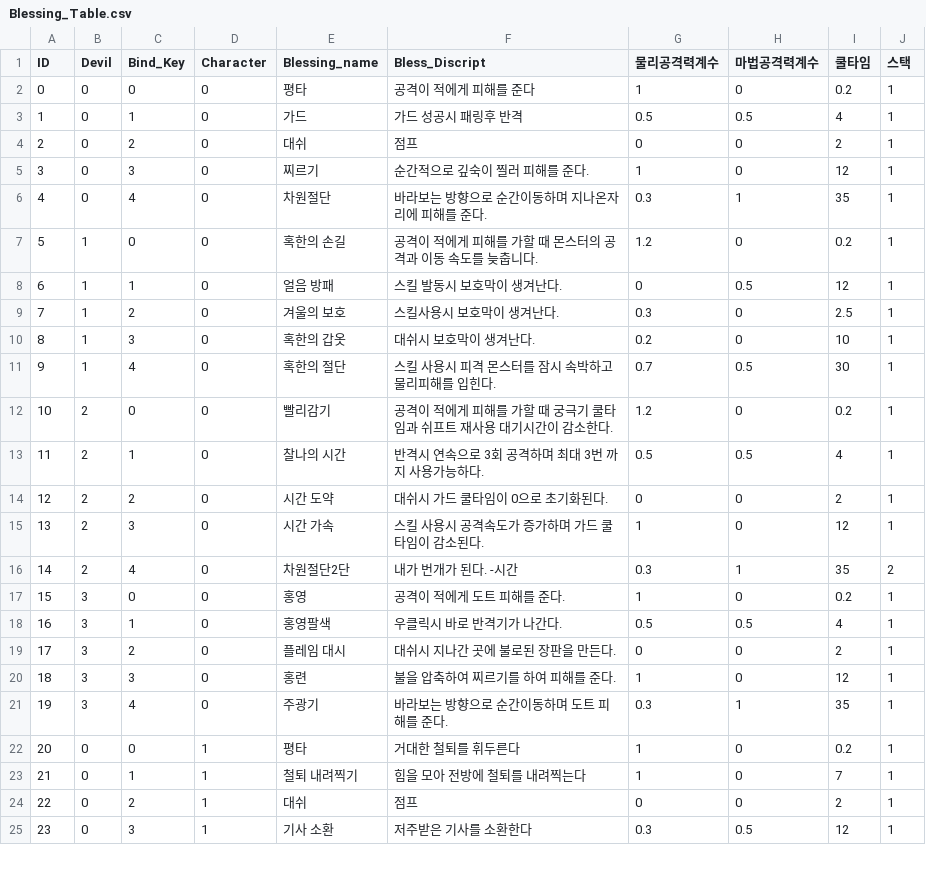
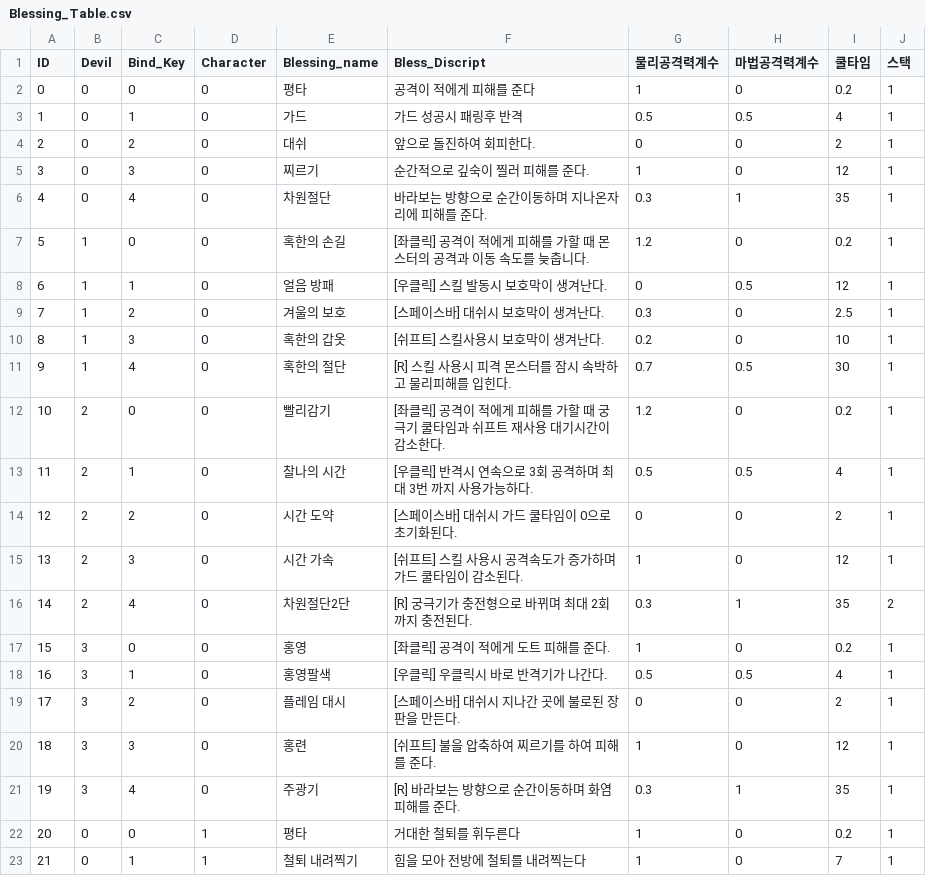
Before and after one commit to wasabi2342/HS_Capstone, a CSV file: Assets/Resources/CSV/Blessing_Table.csv, drawn as a sheet; only a part is shown; the shorter side is filled out with more unchanged rows.

```diff
--- a/Assets/Resources/CSV/Blessing_Table.csv
+++ b/Assets/Resources/CSV/Blessing_Table.csv
@@ -3,20 +3,20 @@
 1,0,1,0,가드,가드 성공시 패링후 반격,0.5,0.5,4,1
-2,0,2,0,대쉬,점프,0,0,2,1
+2,0,2,0,대쉬,앞으로 돌진하여 회피한다.,0,0,2,1
 3,0,3,0,찌르기,순간적으로 깊숙이 찔러 피해를 준다.,1,0,12,1
 4,0,4,0,차원절단,바라보는 방향으로 순간이동하며 지나온자리에 피해를 준다.,0.3,1,35,1
-5,1,0,0,혹한의 손길,공격이 적에게 피해를 가할 때 몬스터의 공격과 이동 속도를 늦춥니다.,1.2,0,0.2,1
-6,1,1,0,얼음 방패,스킬 발동시 보호막이 생겨난다.,0,0.5,12,1
-7,1,2,0,겨울의 보호,스킬사용시 보호막이 생겨난다.,0.3,0,2.5,1
-8,1,3,0,혹한의 갑옷,대쉬시 보호막이 생겨난다.,0.2,0,10,1
-9,1,4,0,혹한의 절단,스킬 사용시 피격 몬스터를 잠시 속박하고 물리피해를 입힌다.,0.7,0.5,30,1
-10,2,0,0,빨리감기,공격이 적에게 피해를 가할 때 궁극기 쿨타임과 쉬프트 재사용 대기시간이 감소한다.,1.2,0,0.2,1
-11,2,1,0,찰나의 시간,반격시 연속으로 3회 공격하며 최대 3번 까지 사용가능하다.,0.5,0.5,4,1
-12,2,2,0,시간 도약,대쉬시 가드 쿨타임이 0으로 초기화된다.,0,0,2,1
-13,2,3,0,시간 가속,스킬 사용시 공격속도가 증가하며 가드 쿨타임이 감소된다.,1,0,12,1
-14,2,4,0,차원절단2단,내가 번개가 된다. -시간 ,0.3,1,35,2
-15,3,0,0,홍영,공격이 적에게 도트 피해를 준다.,1,0,0.2,1
-16,3,1,0,홍영팔색,우클릭시 바로 반격기가 나간다.,0.5,0.5,4,1
-17,3,2,0,플레임 대시,대쉬시 지나간 곳에 불로된 장판을 만든다.,0,0,2,1
-18,3,3,0,홍련,불을 압축하여 찌르기를 하여 피해를 준다.,1,0,12,1
-19,3,4,0,주광기,바라보는 방향으로 순간이동하며 도트 피해를 준다.,0.3,1,35,1
+5,1,0,0,혹한의 손길,[좌클릭] 공격이 적에게 피해를 가할 때 몬스터의 공격과 이동 속도를 늦춥니다.,1.2,0,0.2,1
+6,1,1,0,얼음 방패,[우클릭] 스킬 발동시 보호막이 생겨난다.,0,0.5,12,1
+7,1,2,0,겨울의 보호,[스페이스바] 대쉬시 보호막이 생겨난다.,0.3,0,2.5,1
+8,1,3,0,혹한의 갑옷,[쉬프트] 스킬사용시 보호막이 생겨난다.,0.2,0,10,1
+9,1,4,0,혹한의 절단,[R] 스킬 사용시 피격 몬스터를 잠시 속박하고 물리피해를 입힌다.,0.7,0.5,30,1
+10,2,0,0,빨리감기,[좌클릭] 공격이 적에게 피해를 가할 때 궁극기 쿨타임과 쉬프트 재사용 대기시간이 감소한다.,1.2,0,0.2,1
+11,2,1,0,찰나의 시간,[우클릭] 반격시 연속으로 3회 공격하며 최대 3번 까지 사용가능하다.,0.5,0.5,4,1
+12,2,2,0,시간 도약,[스페이스바] 대쉬시 가드 쿨타임이 0으로 초기화된다.,0,0,2,1
+13,2,3,0,시간 가속,[쉬프트] 스킬 사용시 공격속도가 증가하며 가드 쿨타임이 감소된다.,1,0,12,1
+14,2,4,0,차원절단2단,[R] 궁극기가 충전형으로 바뀌며 최대 2회까지 충전된다.,0.3,1,35,2
+15,3,0,0,홍영,[좌클릭] 공격이 적에게 도트 피해를 준다.,1,0,0.2,1
+16,3,1,0,홍영팔색,[우클릭] 우클릭시 바로 반격기가 나간다.,0.5,0.5,4,1
+17,3,2,0,플레임 대시,[스페이스바] 대쉬시 지나간 곳에 불로된 장판을 만든다.,0,0,2,1
+18,3,3,0,홍련,[쉬프트] 불을 압축하여 찌르기를 하여 피해를 준다.,1,0,12,1
+19,3,4,0,주광기,[R] 바라보는 방향으로 순간이동하며 화염 피해를 준다.,0.3,1,35,1
 20,0,0,1,평타,거대한 철퇴를 휘두른다,1,0,0.2,1
```
Also changed, not shown: 13 other files.
